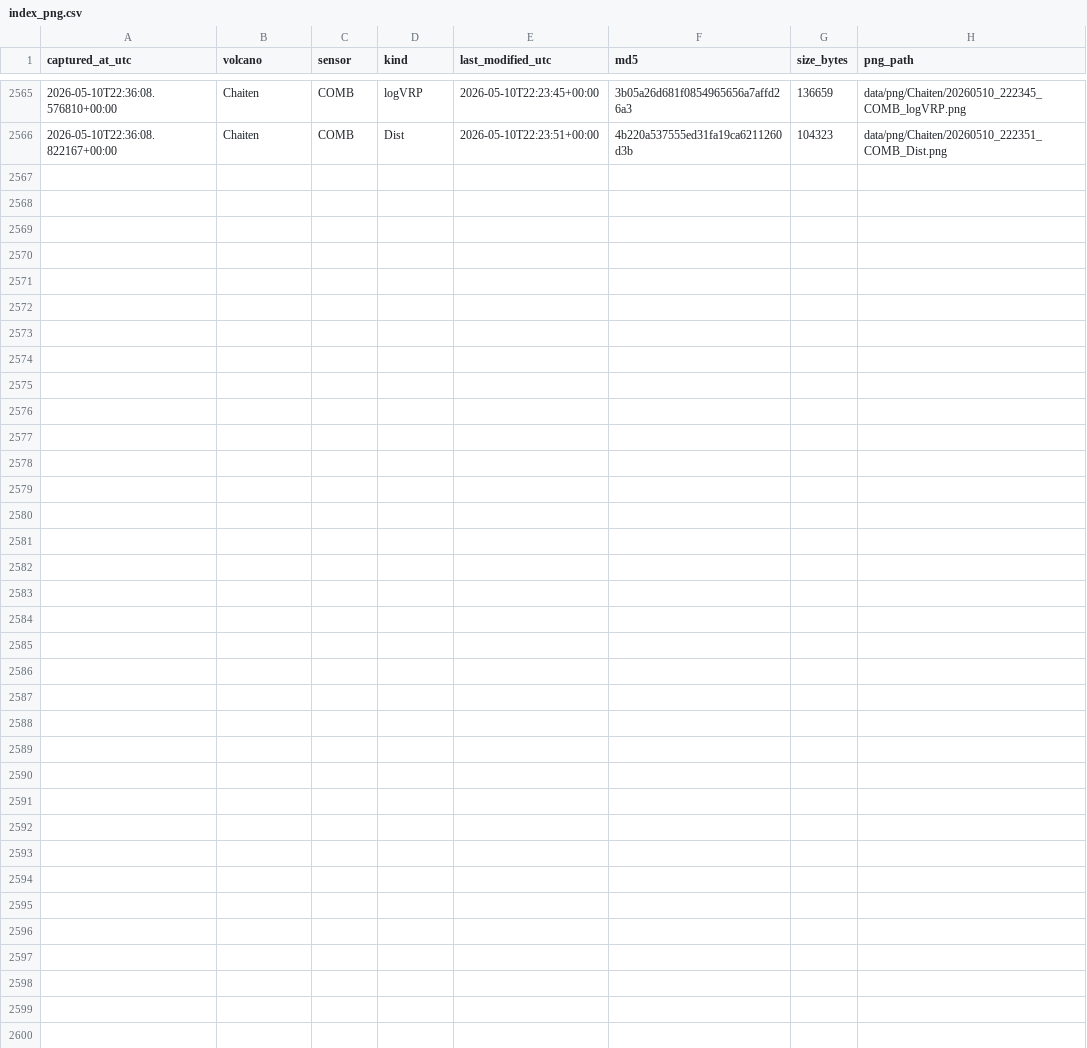
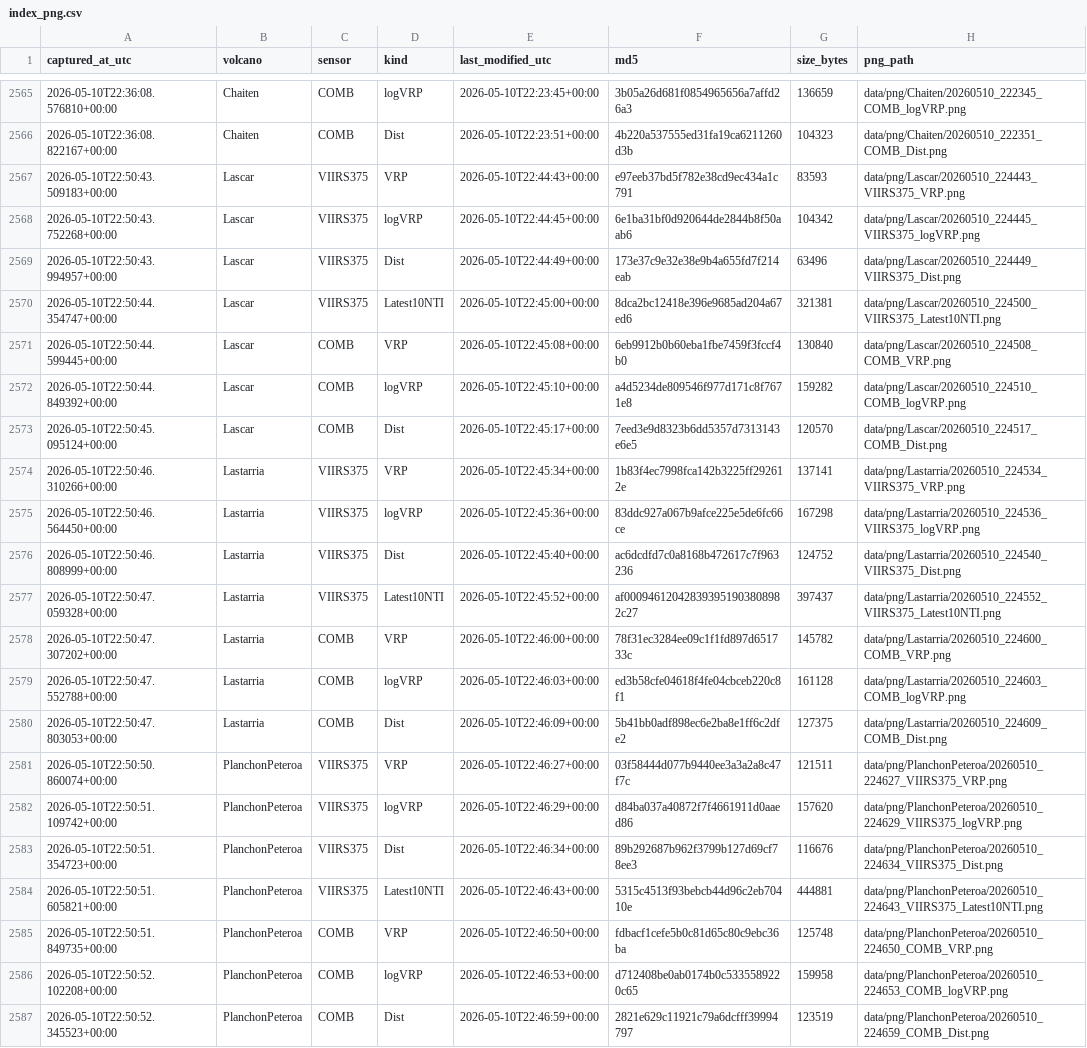
Before and after one commit to MendozaVolcanic/mirova-tif-archive, a CSV file: index_png.csv, drawn as a sheet; only a part is shown, gaps mark what is left out; the diff names each change by its address in the sheet, - before the commit and + after, or states it on an @@ line.

```diff
--- a/index_png.csv
+++ b/index_png.csv
+row 2567: 2026-05-10T22:50:43.509183+00:00 | Lascar | VIIRS375 | VRP | 2026-05-10T22:44:43+00:00 | e97eeb37bd5f782e38cd9ec434a1c791 | 83593 | data/png/Lascar/20260510_224443_VIIRS375_VRP.png
+row 2568: 2026-05-10T22:50:43.752268+00:00 | Lascar | VIIRS375 | logVRP | 2026-05-10T22:44:45+00:00 | 6e1ba31bf0d920644de2844b8f50aab6 | 104342 | data/png/Lascar/20260510_224445_VIIRS375_logVRP.png
+row 2569: 2026-05-10T22:50:43.994957+00:00 | Lascar | VIIRS375 | Dist | 2026-05-10T22:44:49+00:00 | 173e37c9e32e38e9b4a655fd7f214eab | 63496 | data/png/Lascar/20260510_224449_VIIRS375_Dist.png
+row 2570: 2026-05-10T22:50:44.354747+00:00 | Lascar | VIIRS375 | Latest10NTI | 2026-05-10T22:45:00+00:00 | 8dca2bc12418e396e9685ad204a67ed6 | 321381 | data/png/Lascar/20260510_224500_VIIRS375_Latest10NTI.png
+row 2571: 2026-05-10T22:50:44.599445+00:00 | Lascar | COMB | VRP | 2026-05-10T22:45:08+00:00 | 6eb9912b0b60eba1fbe7459f3fccf4b0 | 130840 | data/png/Lascar/20260510_224508_COMB_VRP.png
+row 2572: 2026-05-10T22:50:44.849392+00:00 | Lascar | COMB | logVRP | 2026-05-10T22:45:10+00:00 | a4d5234de809546f977d171c8f7671e8 | 159282 | data/png/Lascar/20260510_224510_COMB_logVRP.png
+row 2573: 2026-05-10T22:50:45.095124+00:00 | Lascar | COMB | Dist | 2026-05-10T22:45:17+00:00 | 7eed3e9d8323b6dd5357d7313143e6e5 | 120570 | data/png/Lascar/20260510_224517_COMB_Dist.png
+row 2574: 2026-05-10T22:50:46.310266+00:00 | Lastarria | VIIRS375 | VRP | 2026-05-10T22:45:34+00:00 | 1b83f4ec7998fca142b3225ff292612e | 137141 | data/png/Lastarria/20260510_224534_VIIRS375_VRP.png
+row 2575: 2026-05-10T22:50:46.564450+00:00 | Lastarria | VIIRS375 | logVRP | 2026-05-10T22:45:36+00:00 | 83ddc927a067b9afce225e5de6fc66ce | 167298 | data/png/Lastarria/20260510_224536_VIIRS375_logVRP.png
+row 2576: 2026-05-10T22:50:46.808999+00:00 | Lastarria | VIIRS375 | Dist | 2026-05-10T22:45:40+00:00 | ac6dcdfd7c0a8168b472617c7f963236 | 124752 | data/png/Lastarria/20260510_224540_VIIRS375_Dist.png
+row 2577: 2026-05-10T22:50:47.059328+00:00 | Lastarria | VIIRS375 | Latest10NTI | 2026-05-10T22:45:52+00:00 | af000946120428393951903808982c27 | 397437 | data/png/Lastarria/20260510_224552_VIIRS375_Latest10NTI.png
+row 2578: 2026-05-10T22:50:47.307202+00:00 | Lastarria | COMB | VRP | 2026-05-10T22:46:00+00:00 | 78f31ec3284ee09c1f1fd897d651733c | 145782 | data/png/Lastarria/20260510_224600_COMB_VRP.png
+row 2579: 2026-05-10T22:50:47.552788+00:00 | Lastarria | COMB | logVRP | 2026-05-10T22:46:03+00:00 | ed3b58cfe04618f4fe04cbceb220c8f1 | 161128 | data/png/Lastarria/20260510_224603_COMB_logVRP.png
+row 2580: 2026-05-10T22:50:47.803053+00:00 | Lastarria | COMB | Dist | 2026-05-10T22:46:09+00:00 | 5b41bb0adf898ec6e2ba8e1ff6c2dfe2 | 127375 | data/png/Lastarria/20260510_224609_COMB_Dist.png
+row 2581: 2026-05-10T22:50:50.860074+00:00 | PlanchonPeteroa | VIIRS375 | VRP | 2026-05-10T22:46:27+00:00 | 03f58444d077b9440ee3a3a2a8c47f7c | 121511 | data/png/PlanchonPeteroa/20260510_224627_VIIRS375_VRP.png
+row 2582: 2026-05-10T22:50:51.109742+00:00 | PlanchonPeteroa | VIIRS375 | logVRP | 2026-05-10T22:46:29+00:00 | d84ba037a40872f7f4661911d0aaed86 | 157620 | data/png/PlanchonPeteroa/20260510_224629_VIIRS375_logVRP.png
+row 2583: 2026-05-10T22:50:51.354723+00:00 | PlanchonPeteroa | VIIRS375 | Dist | 2026-05-10T22:46:34+00:00 | 89b292687b962f3799b127d69cf78ee3 | 116676 | data/png/PlanchonPeteroa/20260510_224634_VIIRS375_Dist.png
+row 2584: 2026-05-10T22:50:51.605821+00:00 | PlanchonPeteroa | VIIRS375 | Latest10NTI | 2026-05-10T22:46:43+00:00 | 5315c4513f93bebcb44d96c2eb70410e | 444881 | data/png/PlanchonPeteroa/20260510_224643_VIIRS375_Latest10NTI.png
+row 2585: 2026-05-10T22:50:51.849735+00:00 | PlanchonPeteroa | COMB | VRP | 2026-05-10T22:46:50+00:00 | fdbacf1cefe5b0c81d65c80c9ebc36ba | 125748 | data/png/PlanchonPeteroa/20260510_224650_COMB_VRP.png
+row 2586: 2026-05-10T22:50:52.102208+00:00 | PlanchonPeteroa | COMB | logVRP | 2026-05-10T22:46:53+00:00 | d712408be0ab0174b0c5335589220c65 | 159958 | data/png/PlanchonPeteroa/20260510_224653_COMB_logVRP.png
+row 2587: 2026-05-10T22:50:52.345523+00:00 | PlanchonPeteroa | COMB | Dist | 2026-05-10T22:46:59+00:00 | 2821e629c11921c79a6dcfff39994797 | 123519 | data/png/PlanchonPeteroa/20260510_224659_COMB_Dist.png
```
Also changed, not shown: index.csv, 27 other files.
